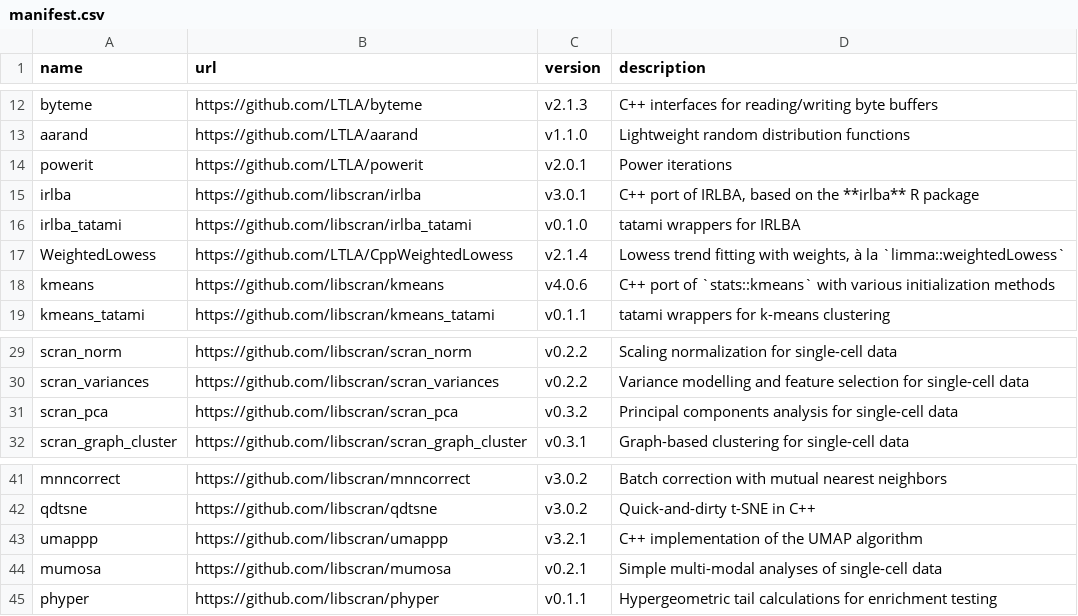
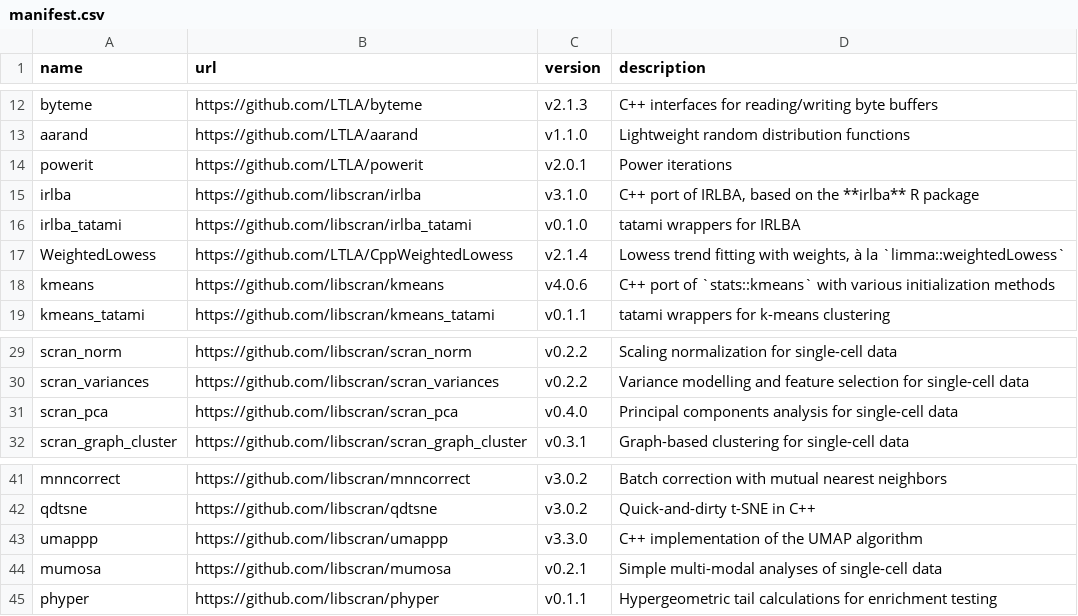
Before and after one commit to LTLA/assorthead, a CSV file: inst/manifest.csv, drawn as a sheet; only a part is shown, gaps mark what is left out.

```diff
--- a/inst/manifest.csv
+++ b/inst/manifest.csv
@@ -14,3 +14,3 @@ aarand,https://github.com/LTLA/aarand,v1.1.0,"Lightweight random distribution fu
 powerit,https://github.com/LTLA/powerit,v2.0.1,"Power iterations"
-irlba,https://github.com/libscran/irlba,v3.0.1,"C++ port of IRLBA, based on the **irlba** R package"
+irlba,https://github.com/libscran/irlba,v3.1.0,"C++ port of IRLBA, based on the **irlba** R package"
 irlba_tatami,https://github.com/libscran/irlba_tatami,v0.1.0,"tatami wrappers for IRLBA"
@@ -30,3 +30,3 @@ scran_norm,https://github.com/libscran/scran_norm,v0.2.2,"Scaling normalization
 scran_variances,https://github.com/libscran/scran_variances,v0.2.2,"Variance modelling and feature selection for single-cell data"
-scran_pca,https://github.com/libscran/scran_pca,v0.3.2,"Principal components analysis for single-cell data"
+scran_pca,https://github.com/libscran/scran_pca,v0.4.0,"Principal components analysis for single-cell data"
 scran_graph_cluster,https://github.com/libscran/scran_graph_cluster,v0.3.1,"Graph-based clustering for single-cell data"
@@ -42,3 +42,3 @@ mnncorrect,https://github.com/libscran/mnncorrect,v3.0.2,"Batch correction with
 qdtsne,https://github.com/libscran/qdtsne,v3.0.2,"Quick-and-dirty t-SNE in C++"
-umappp,https://github.com/libscran/umappp,v3.2.1,"C++ implementation of the UMAP algorithm"
+umappp,https://github.com/libscran/umappp,v3.3.0,"C++ implementation of the UMAP algorithm"
 mumosa,https://github.com/libscran/mumosa,v0.2.1,"Simple multi-modal analyses of single-cell data"
```
Also changed, not shown: 18 other files.
